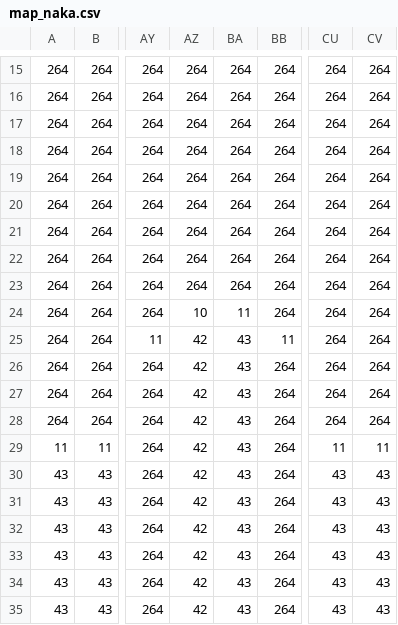
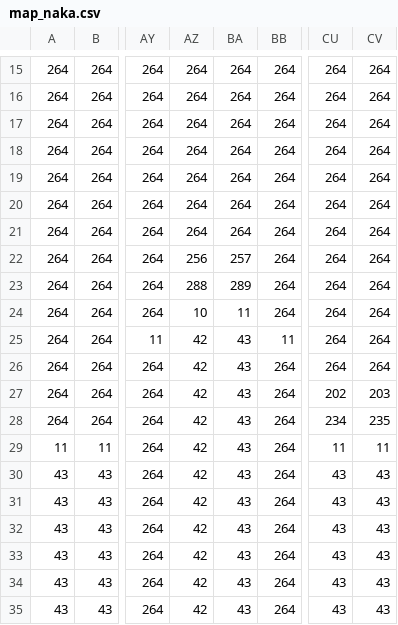
Before and after one commit to Reima02/-GitHub, a CSV file: FlaverQuest/MAP/map_naka.csv, drawn as a sheet; only a part is shown, gaps mark what is left out; the diff names each change by its address in the sheet, - before the commit and + after, or states it on an @@ line.

```diff
--- a/FlaverQuest/MAP/map_naka.csv
+++ b/FlaverQuest/MAP/map_naka.csv
-AZ22: 264
+AZ22: 256
-BA22: 264
+BA22: 257
-AZ23: 264
+AZ23: 288
-BA23: 264
+BA23: 289
-CU27: 264
+CU27: 202
-CV27: 264
+CV27: 203
-CU28: 264
+CU28: 234
-CV28: 264
+CV28: 235
```
Also changed, not shown: FlaverQuest/MAP/map_ue.csv, 3 other files.
